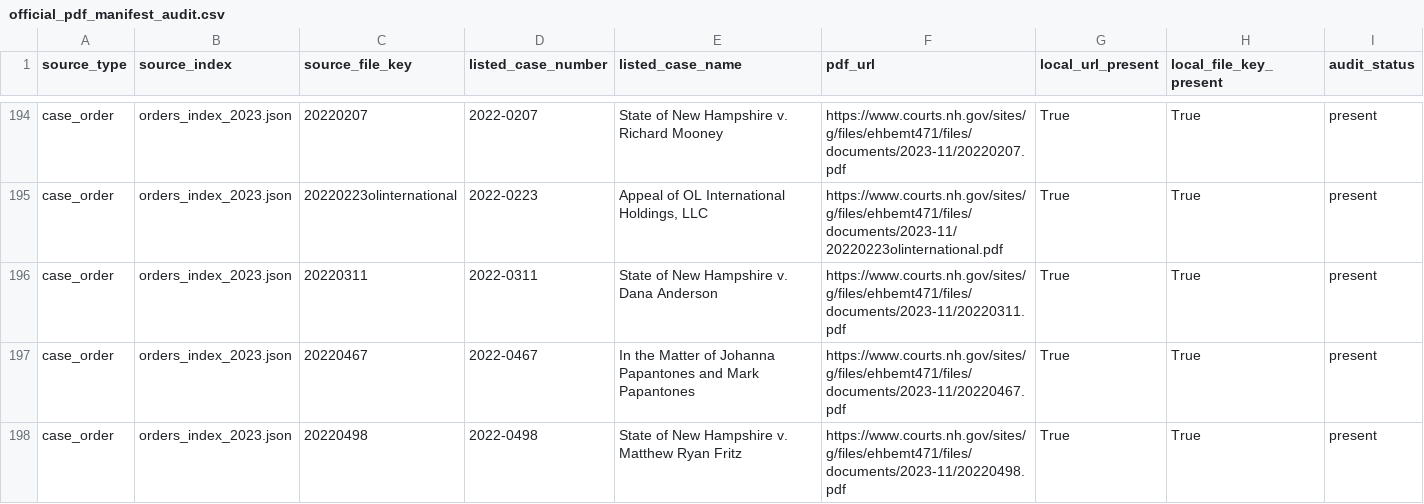
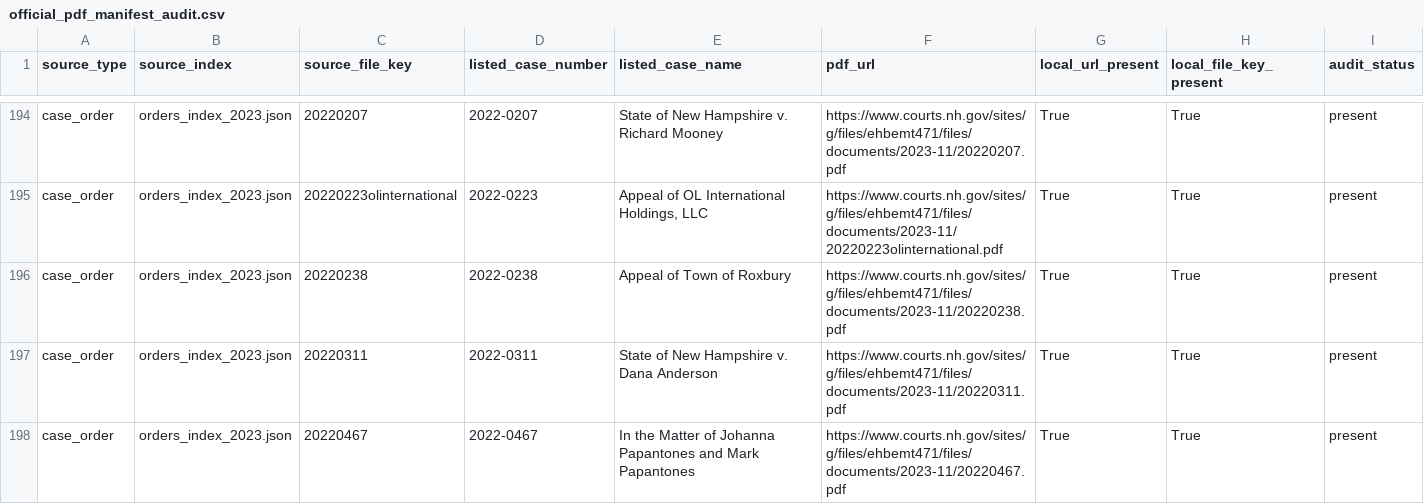
Before and after one commit to gmalbert/nh-supreme-court, a CSV file: data/processed/official_pdf_manifest_audit.csv, drawn as a sheet; only a part is shown, gaps mark what is left out; the shorter side is filled out with more unchanged rows; the diff covers the shown part only; the diff names each change by its address in the sheet, - before the commit and + after, or states it on an @@ line.

```diff
--- a/data/processed/official_pdf_manifest_audit.csv
+++ b/data/processed/official_pdf_manifest_audit.csv
+row 196: case_order | orders_index_2023.json | 20220238 | 2022-0238 | Appeal of Town of Roxbury | https://www.courts.nh.gov/sites/g/files/ehbemt471/files/documents/2023-11/20220238.pdf | True | True | present
```
Also changed, not shown: 7 added rows elsewhere in this file, data/processed/case_orders.csv, data/processed/unmatched_argument_review_queue.csv, 23 other files.
